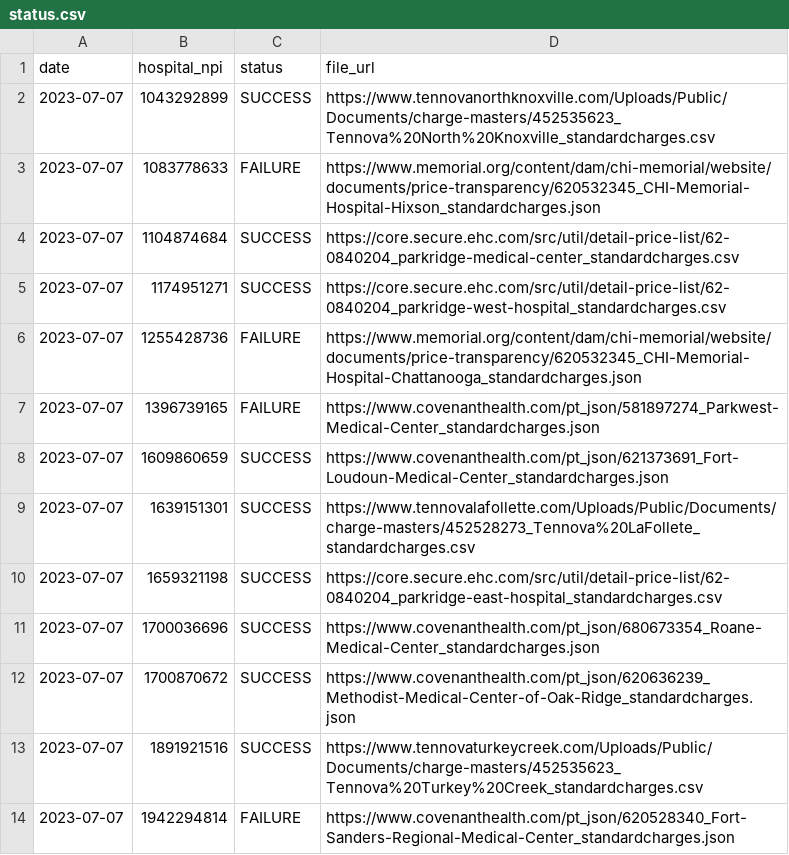
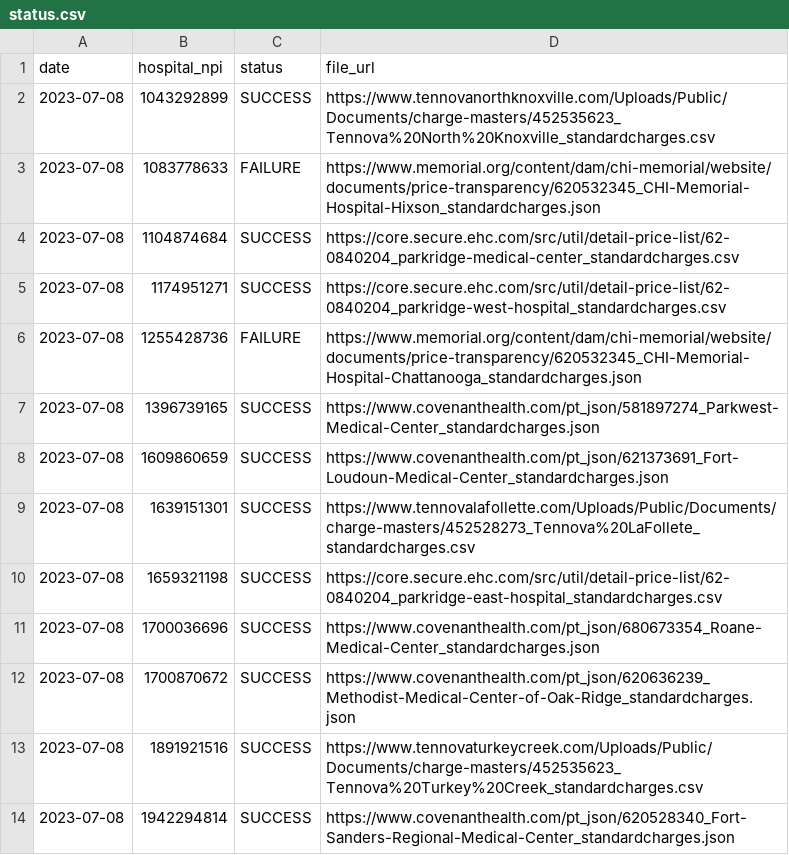
Before and after one commit to nathansutton/hospital-price-transparency, a CSV file: status.csv, drawn as a sheet.

```diff
--- a/status.csv
+++ b/status.csv
@@ -1,14 +1,14 @@
 date,hospital_npi,status,file_url
-2023-07-07,1043292899,SUCCESS,https://www.tennovanorthknoxville.com/Uploads/Public/Documents/charge-masters/452535623_Tennova%20North%20Knoxville_standardcharges.csv
-2023-07-07,1083778633,FAILURE,https://www.memorial.org/content/dam/chi-memorial/website/documents/price-transparency/620532345_CHI-Memorial-Hospital-Hixson_standardcharges.json
-2023-07-07,1104874684,SUCCESS,https://core.secure.ehc.com/src/util/detail-price-list/62-0840204_parkridge-medical-center_standardcharges.csv
-2023-07-07,1174951271,SUCCESS,https://core.secure.ehc.com/src/util/detail-price-list/62-0840204_parkridge-west-hospital_standardcharges.csv
-2023-07-07,1255428736,FAILURE,https://www.memorial.org/content/dam/chi-memorial/website/documents/price-transparency/620532345_CHI-Memorial-Hospital-Chattanooga_standardcharges.json
-2023-07-07,1396739165,FAILURE,https://www.covenanthealth.com/pt_json/581897274_Parkwest-Medical-Center_standardcharges.json
-2023-07-07,1609860659,SUCCESS,https://www.covenanthealth.com/pt_json/621373691_Fort-Loudoun-Medical-Center_standardcharges.json
-2023-07-07,1639151301,SUCCESS,https://www.tennovalafollette.com/Uploads/Public/Documents/charge-masters/452528273_Tennova%20LaFollete_standardcharges.csv
-2023-07-07,1659321198,SUCCESS,https://core.secure.ehc.com/src/util/detail-price-list/62-0840204_parkridge-east-hospital_standardcharges.csv
-2023-07-07,1700036696,SUCCESS,https://www.covenanthealth.com/pt_json/680673354_Roane-Medical-Center_standardcharges.json
-2023-07-07,1700870672,SUCCESS,https://www.covenanthealth.com/pt_json/620636239_Methodist-Medical-Center-of-Oak-Ridge_standardcharges.json
-2023-07-07,1891921516,SUCCESS,https://www.tennovaturkeycreek.com/Uploads/Public/Documents/charge-masters/452535623_Tennova%20Turkey%20Creek_standardcharges.csv
-2023-07-07,1942294814,FAILURE,https://www.covenanthealth.com/pt_json/620528340_Fort-Sanders-Regional-Medical-Center_standardcharges.json
+2023-07-08,1043292899,SUCCESS,https://www.tennovanorthknoxville.com/Uploads/Public/Documents/charge-masters/452535623_Tennova%20North%20Knoxville_standardcharges.csv
+2023-07-08,1083778633,FAILURE,https://www.memorial.org/content/dam/chi-memorial/website/documents/price-transparency/620532345_CHI-Memorial-Hospital-Hixson_standardcharges.json
+2023-07-08,1104874684,SUCCESS,https://core.secure.ehc.com/src/util/detail-price-list/62-0840204_parkridge-medical-center_standardcharges.csv
+2023-07-08,1174951271,SUCCESS,https://core.secure.ehc.com/src/util/detail-price-list/62-0840204_parkridge-west-hospital_standardcharges.csv
+2023-07-08,1255428736,FAILURE,https://www.memorial.org/content/dam/chi-memorial/website/documents/price-transparency/620532345_CHI-Memorial-Hospital-Chattanooga_standardcharges.json
+2023-07-08,1396739165,SUCCESS,https://www.covenanthealth.com/pt_json/581897274_Parkwest-Medical-Center_standardcharges.json
+2023-07-08,1609860659,SUCCESS,https://www.covenanthealth.com/pt_json/621373691_Fort-Loudoun-Medical-Center_standardcharges.json
+2023-07-08,1639151301,SUCCESS,https://www.tennovalafollette.com/Uploads/Public/Documents/charge-masters/452528273_Tennova%20LaFollete_standardcharges.csv
+2023-07-08,1659321198,SUCCESS,https://core.secure.ehc.com/src/util/detail-price-list/62-0840204_parkridge-east-hospital_standardcharges.csv
+2023-07-08,1700036696,SUCCESS,https://www.covenanthealth.com/pt_json/680673354_Roane-Medical-Center_standardcharges.json
+2023-07-08,1700870672,SUCCESS,https://www.covenanthealth.com/pt_json/620636239_Methodist-Medical-Center-of-Oak-Ridge_standardcharges.json
+2023-07-08,1891921516,SUCCESS,https://www.tennovaturkeycreek.com/Uploads/Public/Documents/charge-masters/452535623_Tennova%20Turkey%20Creek_standardcharges.csv
+2023-07-08,1942294814,SUCCESS,https://www.covenanthealth.com/pt_json/620528340_Fort-Sanders-Regional-Medical-Center_standardcharges.json
```
